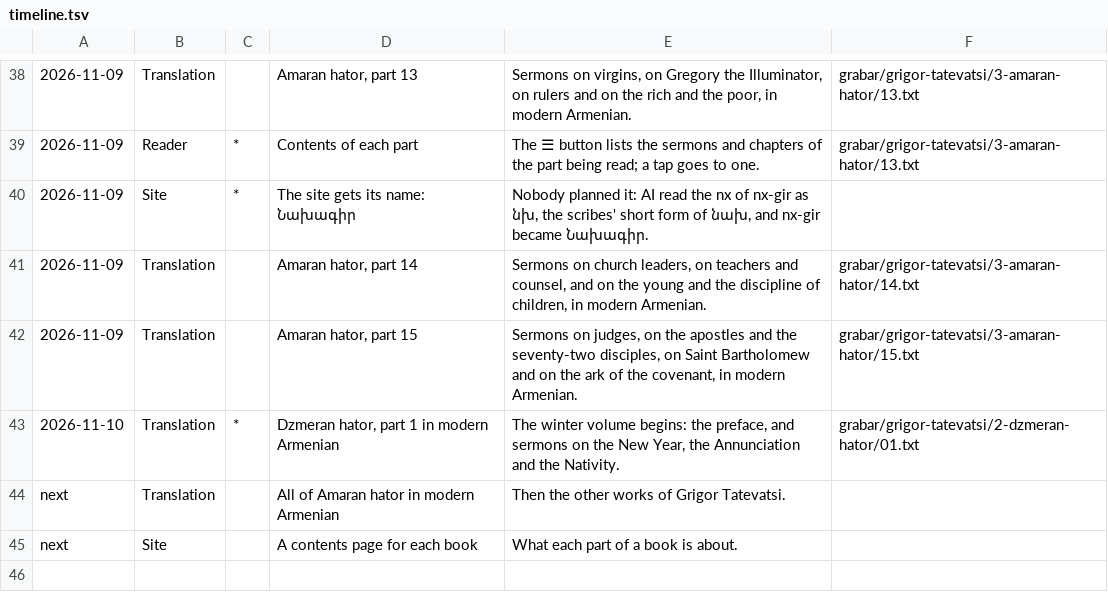
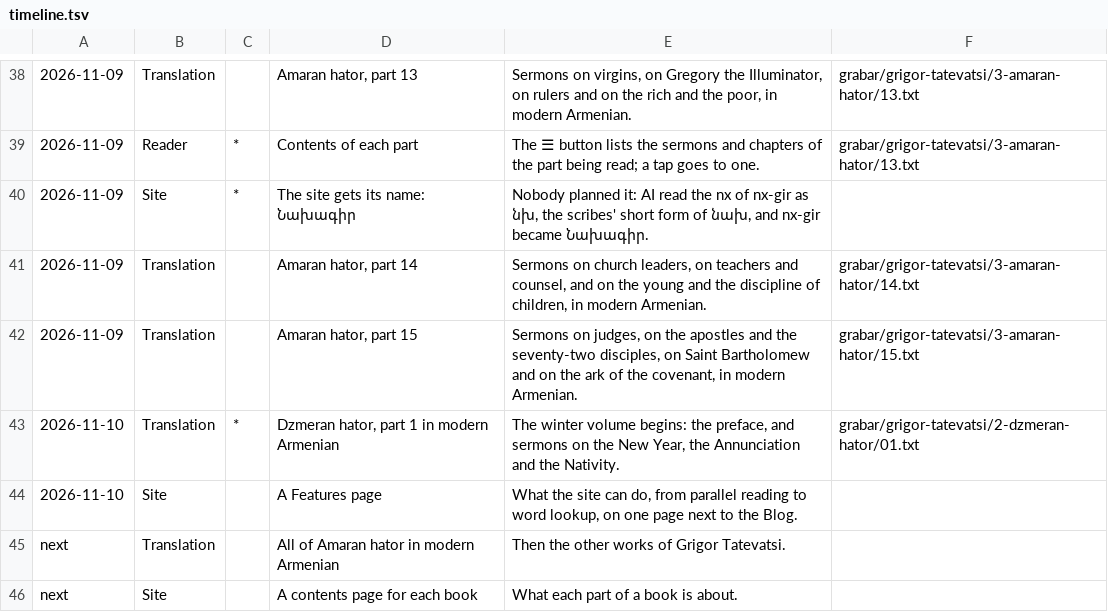
Before and after one commit to serjhnn/nx-gir, a TSV file: timeline.tsv, drawn as a sheet; only a part is shown, gaps mark what is left out; the diff names each change by its address in the sheet, - before the commit and + after, or states it on an @@ line.

```diff
--- a/timeline.tsv
+++ b/timeline.tsv
+row 44: 2026-11-10 | Site |  | A Features page | What the site can do, from parallel reading to word lookup, on one page next to the Blog.
```
Also changed, not shown: 14 other files.
